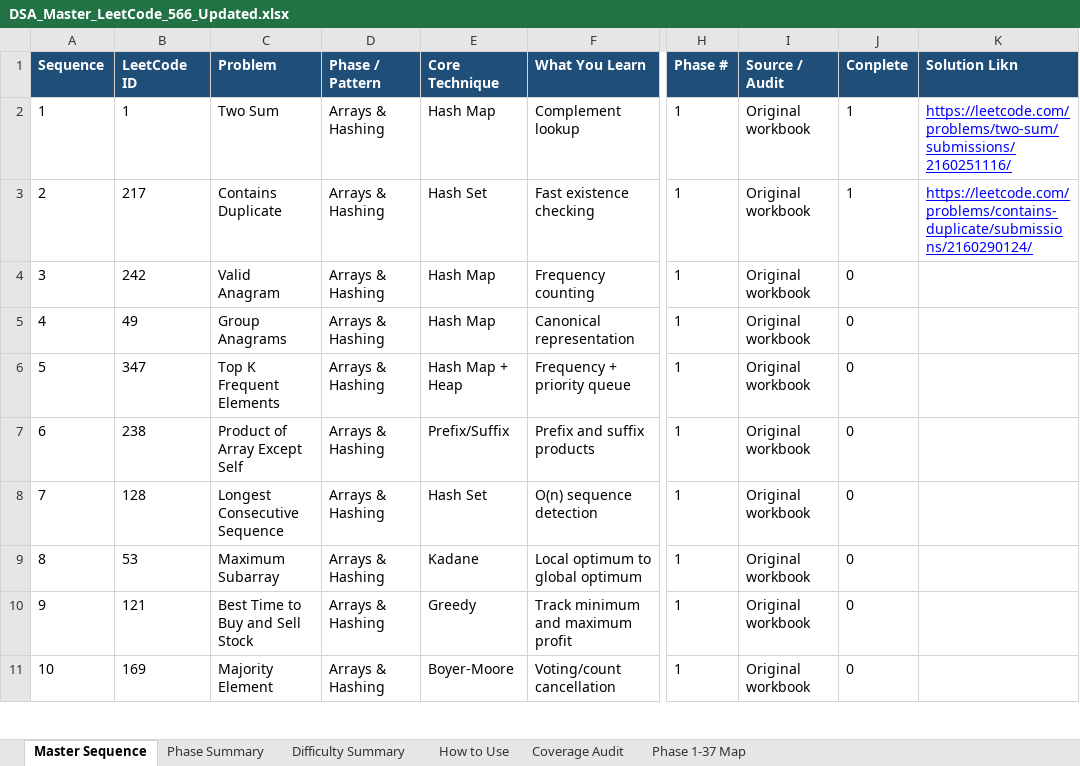
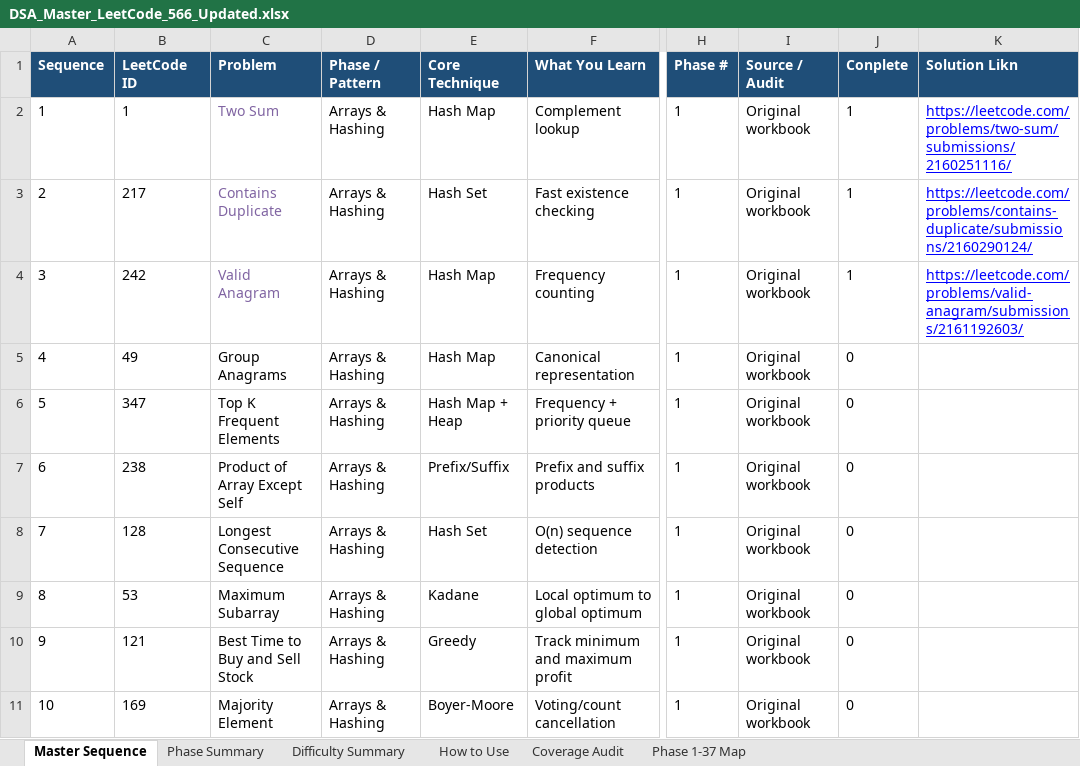
Before and after one commit to Aniruddha7i/DSA-EveryDay, an Excel workbook: DSA_Master_LeetCode_566_Updated.xlsx, sheet Master Sequence, drawn as a sheet; only a part is shown, gaps mark what is left out; values as stored, in another font and other column widths than the file's, no borders; the diff names each change by its address in the sheet, - before the commit and + after, or states it on an @@ line.

Commit message:
Solve Hashing Problem

```diff
--- a/DSA_Master_LeetCode_566_Updated.xlsx (sheet Master Sequence)
+++ b/DSA_Master_LeetCode_566_Updated.xlsx (sheet Master Sequence)
-C2:C4 text colour: black
+C2:C4 text colour: #8064A2
-J4 (Conplete): 0
+J4 (Conplete): 1
-K4 (Solution Likn): (empty)
+K4 (Solution Likn): https://leetcode.com/problems/valid-anagram/submissions/2161192603/
```
